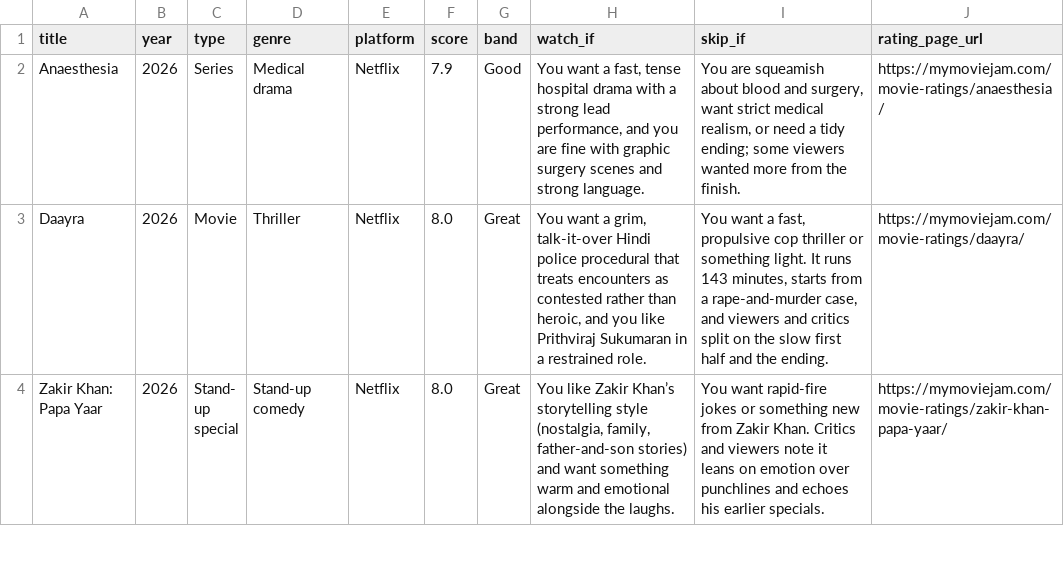
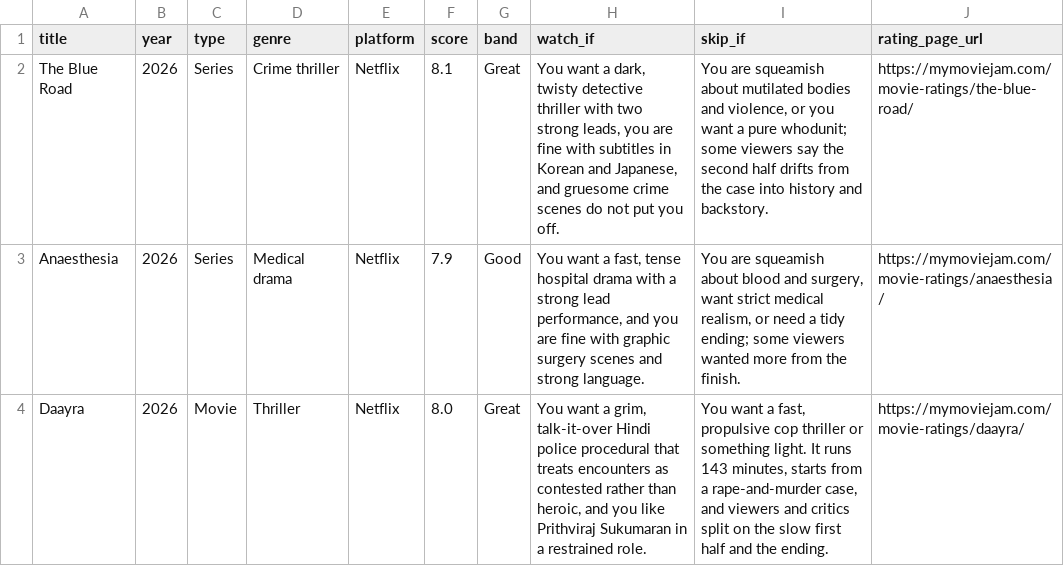
Before and after one commit to milinaire25/mymoviejam, a CSV file: data/mymoviejam-ratings.csv, drawn as a sheet; only a part is shown; the shorter side is filled out with more unchanged rows; the diff names each change by its address in the sheet, - before the commit and + after, or states it on an @@ line.

Commit message:
Publish The Blue Road rating card and Audience First review

```diff
--- a/data/mymoviejam-ratings.csv
+++ b/data/mymoviejam-ratings.csv
+row 2: The Blue Road | 2026 | Series | Crime thriller | Netflix | 8.1 | Great | You want a dark, twisty detective thriller with two strong leads, you are fine with subtitles in Korean and Japanese, and gruesome crime scenes do not put you off. | You are squeamish about mutilated bodies and violence, or you want a pure whodunit; some viewers say the second half drifts from the case into history and backstory. | https://mymoviejam.com/movie-ratings/the-blue-road/
```
Also changed, not shown: 9 other files.
